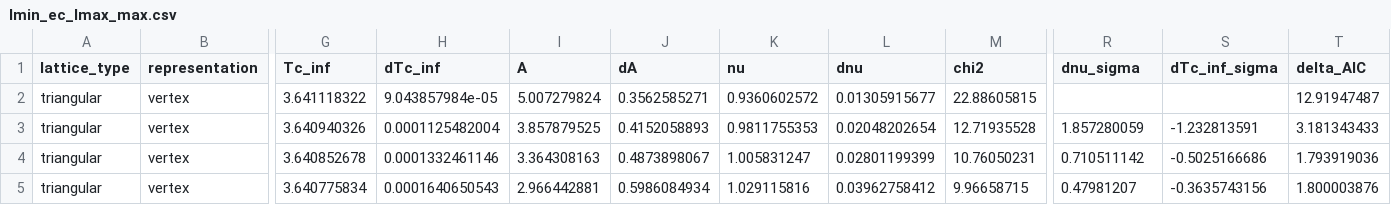
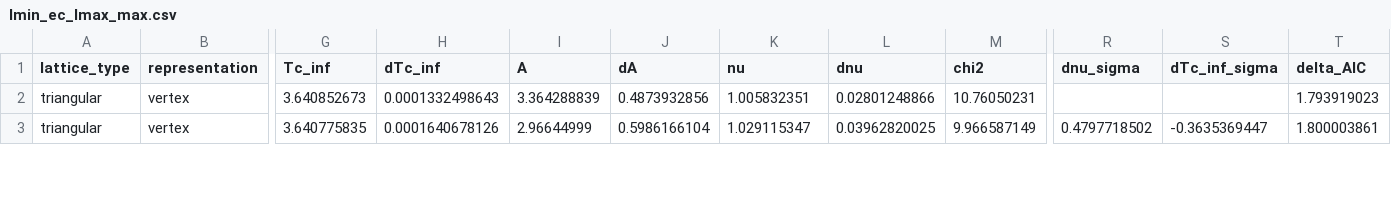
Before and after one commit to Shtiftzone/ising-reproducibility, a CSV file: data/table_csv/triangular/vertex/fixed_lmax/lmin_ec_lmax_max.csv, drawn as a sheet; only a part is shown, gaps mark what is left out; removed rows and columns are numbered as before the commit, all else as after; rows hold the shown columns only; the diff covers the shown part only; the diff names each change by its address in the sheet, - before the commit and + after, or states it on an @@ line.

```diff
--- a/data/table_csv/triangular/vertex/fixed_lmax/lmin_ec_lmax_max.csv
+++ b/data/table_csv/triangular/vertex/fixed_lmax/lmin_ec_lmax_max.csv
-row 2: triangular | vertex | 3.641118322 | 9.043857984e-05 | 5.007279824 | 0.3562585271 | 0.9360602572 | 0.01305915677 | 22.88605815 |  |  | 12.91947487
-row 3: triangular | vertex | 3.640940326 | 0.0001125482004 | 3.857879525 | 0.4152058893 | 0.9811755353 | 0.02048202654 | 12.71935528 | 1.857280059 | -1.232813591 | 3.181343433
-G2 (Tc_inf): 3.640852678
+G2 (Tc_inf): 3.640852673
-H2 (dTc_inf): 0.0001332461146
+H2 (dTc_inf): 0.0001332498643
-I2 (A): 3.364308163
+I2 (A): 3.364288839
-J2 (dA): 0.4873898067
+J2 (dA): 0.4873932856
-K2 (nu): 1.005831247
+K2 (nu): 1.005832351
-L2 (dnu): 0.02801199399
+L2 (dnu): 0.02801248866
-R2 (dnu_sigma): 0.710511142
+R2 (dnu_sigma): (empty)
-S2 (dTc_inf_sigma): -0.5025166686
+S2 (dTc_inf_sigma): (empty)
-T2 (delta_AIC): 1.793919036
+T2 (delta_AIC): 1.793919023
-G3 (Tc_inf): 3.640775834
+G3 (Tc_inf): 3.640775835
-H3 (dTc_inf): 0.0001640650543
+H3 (dTc_inf): 0.0001640678126
-I3 (A): 2.966442881
+I3 (A): 2.96644999
-J3 (dA): 0.5986084934
+J3 (dA): 0.5986166104
-K3 (nu): 1.029115816
+K3 (nu): 1.029115347
-L3 (dnu): 0.03962758412
+L3 (dnu): 0.03962820025
-M3 (chi2): 9.96658715
+M3 (chi2): 9.966587149
-R3 (dnu_sigma): 0.47981207
+R3 (dnu_sigma): 0.4797718502
-S3 (dTc_inf_sigma): -0.3635743156
+S3 (dTc_inf_sigma): -0.3635369447
-T3 (delta_AIC): 1.800003876
+T3 (delta_AIC): 1.800003861
```
Also changed, not shown: 36 edited cells elsewhere in this file, data/table_csv/square/cell/fixed_lmax/lmin_ec_lmax_max.csv, data/table_csv/square/cell/fixed_lmax/lmin_m_lmax_max.csv, 24 other files.
